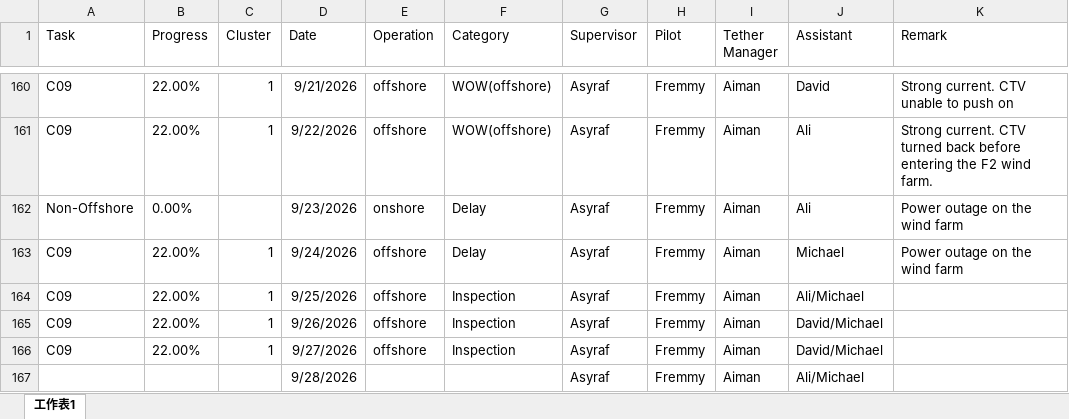
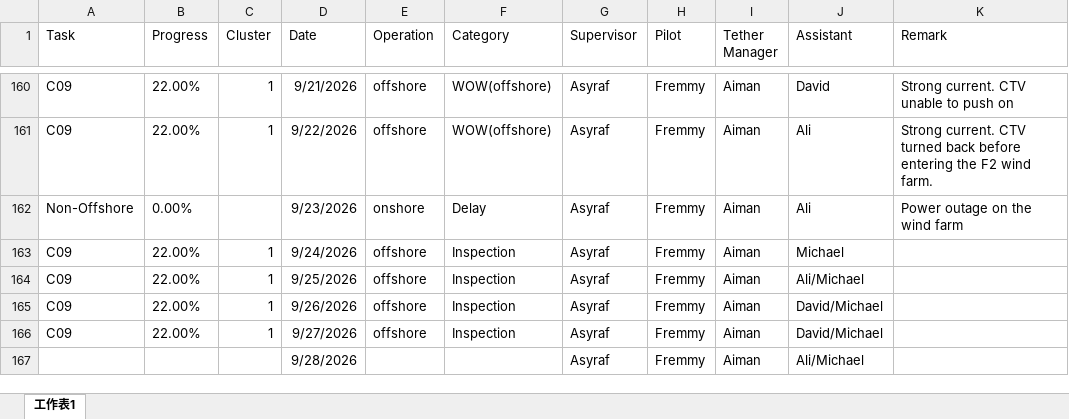
Before and after one commit to starrynight850509-dotcom/offshore-dashboard, an Excel workbook: progress.xlsx, sheet 工作表1, drawn as a sheet; only a part is shown, gaps mark what is left out; values as stored, in another font and other column widths than the file's, no borders; the diff names each change by its address in the sheet, - before the commit and + after, or states it on an @@ line.

Commit message:
update data

```diff
--- a/progress.xlsx (sheet 工作表1)
+++ b/progress.xlsx (sheet 工作表1)
-F163 (Category): Delay
+F163 (Category): Inspection
-K163 (Remark): Power outage on the wind farm
+K163 (Remark): (empty)
```
Also changed, not shown: 2 other files.
